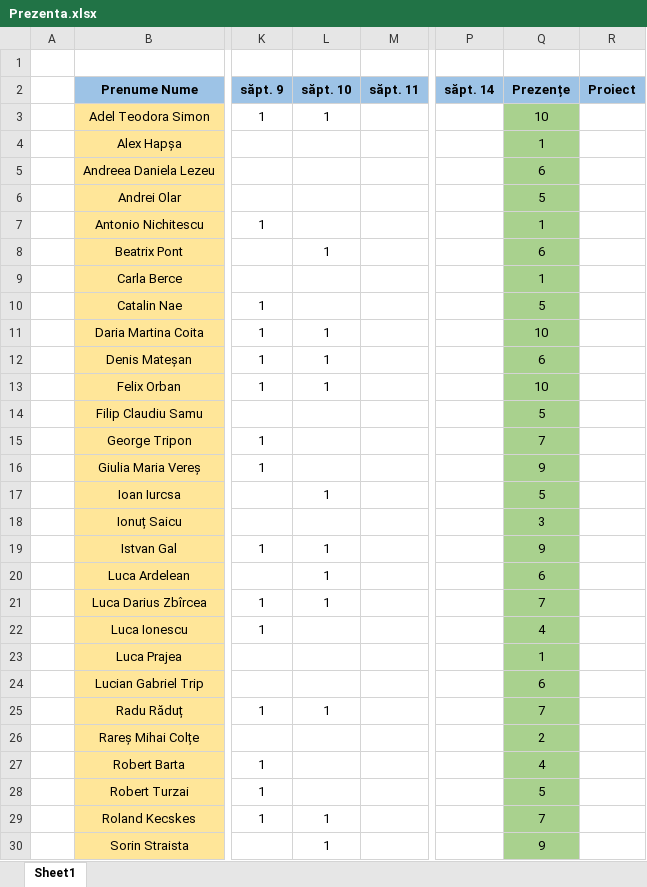
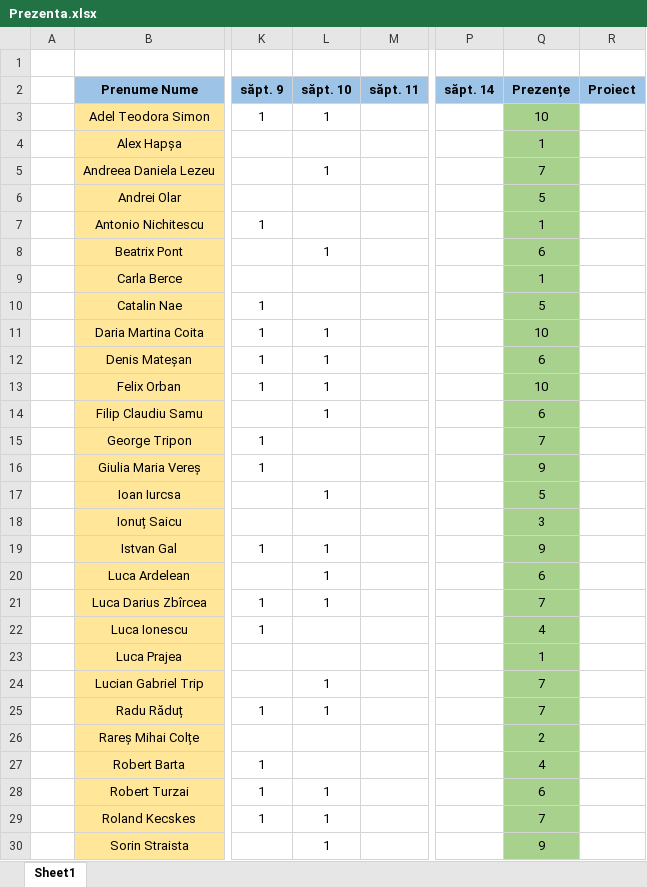
Before and after one commit to PelleRemus/Facultate_Promotia_2025_2028, an Excel workbook: Algoritmi Fundamentali/Prezenta.xlsx, sheet Sheet1, drawn as a sheet; only a part is shown, gaps mark what is left out; values as stored, in another font and other column widths than the file's, no borders; conditional formats not drawn; the diff names each change by its address in the sheet, - before the commit and + after, or states it on an @@ line.

```diff
--- a/Algoritmi Fundamentali/Prezenta.xlsx (sheet Sheet1)
+++ b/Algoritmi Fundamentali/Prezenta.xlsx (sheet Sheet1)
-L5 (săpt. 10): (empty)
+L5 (săpt. 10): 1
-Q5 (Prezențe): 6
+Q5 (Prezențe): 7
-L14 (săpt. 10): (empty)
+L14 (săpt. 10): 1
-Q14 (Prezențe): 5
+Q14 (Prezențe): 6
-L24 (săpt. 10): (empty)
+L24 (săpt. 10): 1
-Q24 (Prezențe): 6
+Q24 (Prezențe): 7
-L28 (săpt. 10): (empty)
+L28 (săpt. 10): 1
-Q28 (Prezențe): 5
+Q28 (Prezențe): 6
```
Also changed, not shown: 1 other file.
